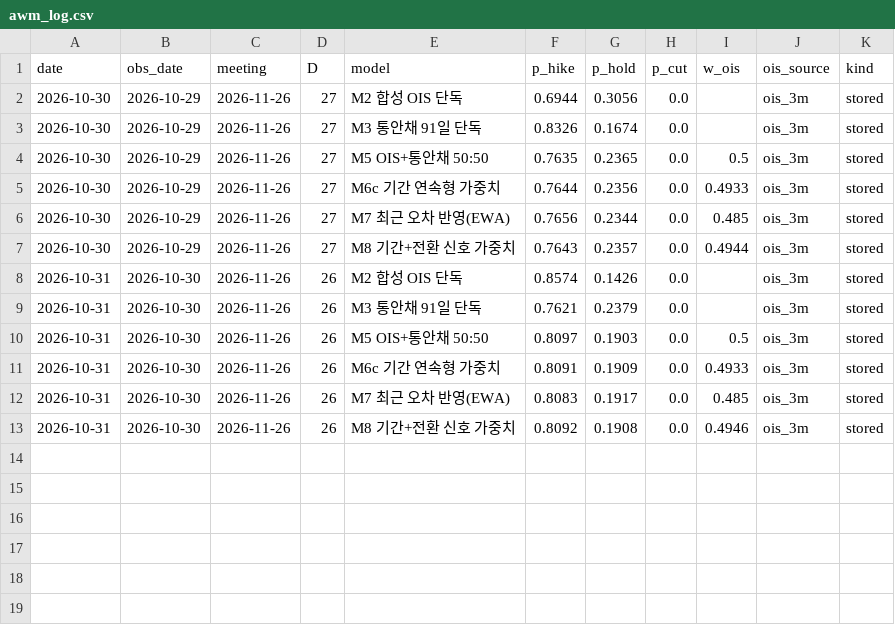
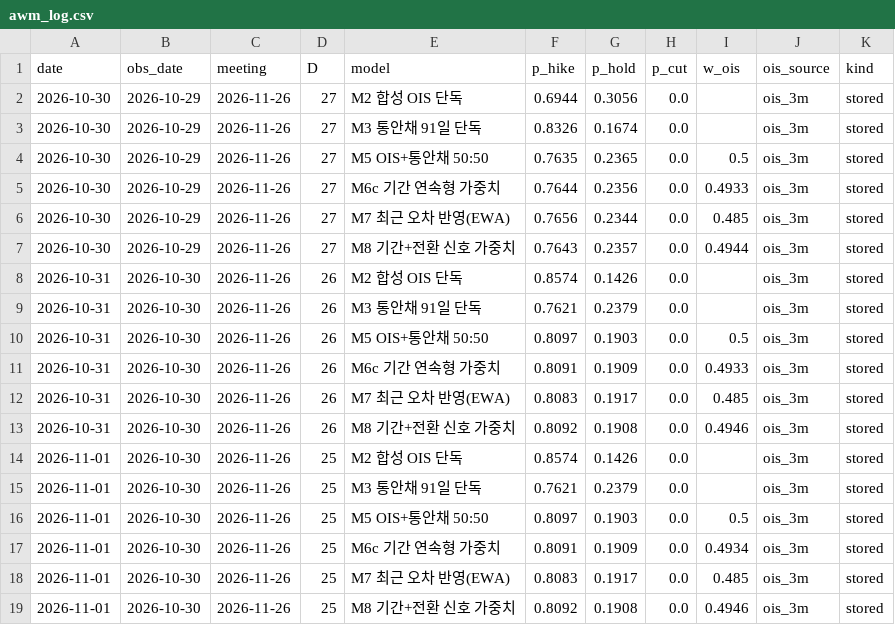
Before and after one commit to raspos/bokwatch, a CSV file: data/awm_log.csv, drawn as a sheet.

```diff
--- a/data/awm_log.csv
+++ b/data/awm_log.csv
@@ -13 +13,7 @@ date,obs_date,meeting,D,model,p_hike,p_hold,p_cut,w_ois,ois_source,kind
 2026-10-31,2026-10-30,2026-11-26,26,M8 기간+전환 신호 가중치,0.8092,0.1908,0.0,0.4946,ois_3m,stored
+2026-11-01,2026-10-30,2026-11-26,25,M2 합성 OIS 단독,0.8574,0.1426,0.0,,ois_3m,stored
+2026-11-01,2026-10-30,2026-11-26,25,M3 통안채 91일 단독,0.7621,0.2379,0.0,,ois_3m,stored
+2026-11-01,2026-10-30,2026-11-26,25,M5 OIS+통안채 50:50,0.8097,0.1903,0.0,0.5,ois_3m,stored
+2026-11-01,2026-10-30,2026-11-26,25,M6c 기간 연속형 가중치,0.8091,0.1909,0.0,0.4934,ois_3m,stored
+2026-11-01,2026-10-30,2026-11-26,25,M7 최근 오차 반영(EWA),0.8083,0.1917,0.0,0.485,ois_3m,stored
+2026-11-01,2026-10-30,2026-11-26,25,M8 기간+전환 신호 가중치,0.8092,0.1908,0.0,0.4946,ois_3m,stored
```
Also changed, not shown: data/ai_usage.csv, data/decision_inputs.csv, 20 other files.
